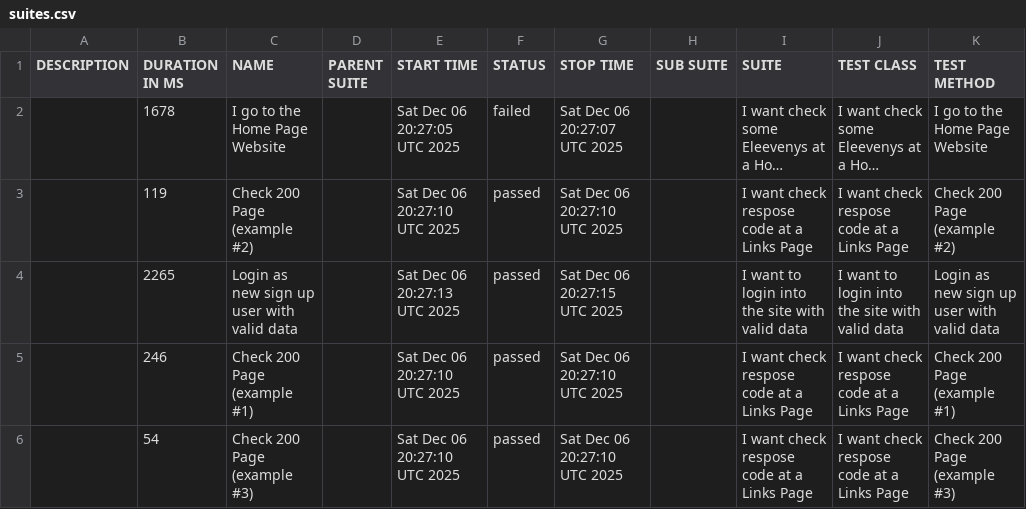
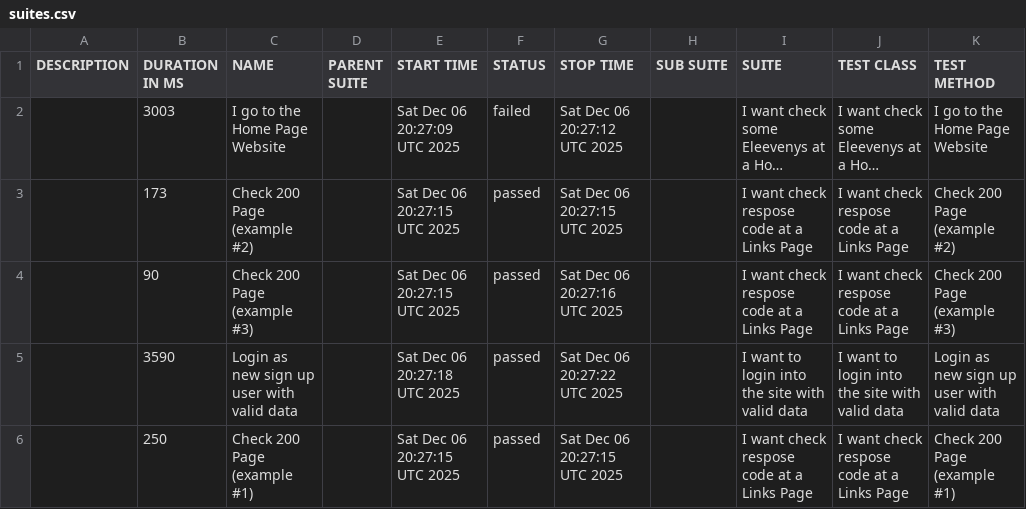
Before and after one commit to tmqa2408/cypress_Cucumber_BDD, a CSV file: data/suites.csv, drawn as a sheet; long unchanged cells end in …; removed rows and columns are numbered as before the commit, all else as after; the diff names each change by its address in the sheet, - before the commit and + after, or states it on an @@ line.

```diff
--- a/data/suites.csv
+++ b/data/suites.csv
-B2 (DURATION IN MS): 1678
+B2 (DURATION IN MS): 3003
-E2 (START TIME): Sat Dec 06 20:27:05 UTC 2025
+E2 (START TIME): Sat Dec 06 20:27:09 UTC 2025
-G2 (STOP TIME): Sat Dec 06 20:27:07 UTC 2025
+G2 (STOP TIME): Sat Dec 06 20:27:12 UTC 2025
-B3 (DURATION IN MS): 119
+B3 (DURATION IN MS): 173
-E3 (START TIME): Sat Dec 06 20:27:10 UTC 2025
+E3 (START TIME): Sat Dec 06 20:27:15 UTC 2025
-G3 (STOP TIME): Sat Dec 06 20:27:10 UTC 2025
+G3 (STOP TIME): Sat Dec 06 20:27:15 UTC 2025
+row 4:  | 90 | Check 200 Page (example #3) |  | Sat Dec 06 20:27:15 UTC 2025 | passed | Sat Dec 06 20:27:16 UTC 2025 |  | I want check respose code at a Links Page | I want check respose code at a Links Page | Check 200 Page (example #3)
-B5 (DURATION IN MS): 2265
+B5 (DURATION IN MS): 3590
-E5 (START TIME): Sat Dec 06 20:27:13 UTC 2025
+E5 (START TIME): Sat Dec 06 20:27:18 UTC 2025
-G5 (STOP TIME): Sat Dec 06 20:27:15 UTC 2025
+G5 (STOP TIME): Sat Dec 06 20:27:22 UTC 2025
-B6 (DURATION IN MS): 246
+B6 (DURATION IN MS): 250
-E6 (START TIME): Sat Dec 06 20:27:10 UTC 2025
+E6 (START TIME): Sat Dec 06 20:27:15 UTC 2025
-G6 (STOP TIME): Sat Dec 06 20:27:10 UTC 2025
+G6 (STOP TIME): Sat Dec 06 20:27:15 UTC 2025
-row 6:  | 54 | Check 200 Page (example #3) |  | Sat Dec 06 20:27:10 UTC 2025 | passed | Sat Dec 06 20:27:10 UTC 2025 |  | I want check respose code at a Links Page | I want check respose code at a Links Page | Check 200 Page (example #3)
```
Also changed, not shown: 25 other files.
